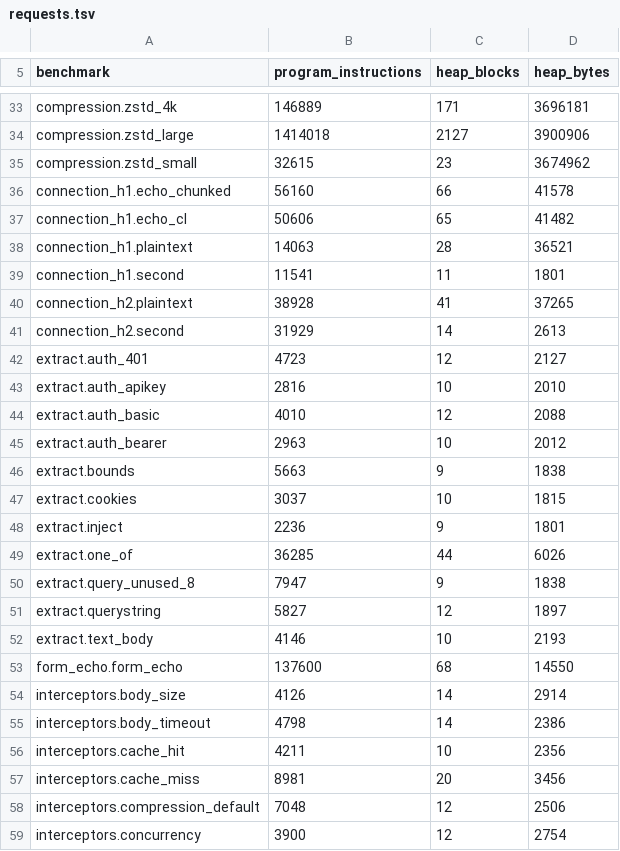
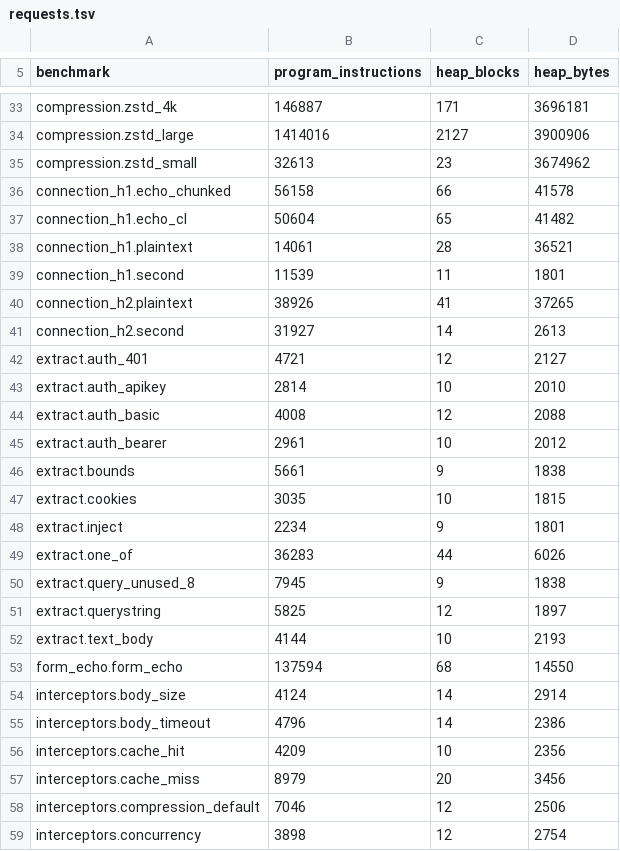
Before and after one commit to getkono/kynos, a TSV file: crates/kynos-profile/requests.tsv, drawn as a sheet; only a part is shown, gaps mark what is left out; the diff covers the shown part only; the diff names each change by its address in the sheet, - before the commit and + after, or states it on an @@ line.

Commit message:
chore(profile): record the unchecked layer's three fewer blocks
interceptors.unchecked_layer drops from 17 blocks (2898 B) to 14 (2546 B). The rest of the table is re-recorded at this head; no other row's block count moved, and every other program count moved by the -2 instructions the base already measured.

```diff
--- a/crates/kynos-profile/requests.tsv
+++ b/crates/kynos-profile/requests.tsv
-B33 (program_instructions): 146889
+B33 (program_instructions): 146887
-B34 (program_instructions): 1414018
+B34 (program_instructions): 1414016
-B35 (program_instructions): 32615
+B35 (program_instructions): 32613
-B36 (program_instructions): 56160
+B36 (program_instructions): 56158
-B37 (program_instructions): 50606
+B37 (program_instructions): 50604
-B38 (program_instructions): 14063
+B38 (program_instructions): 14061
-B39 (program_instructions): 11541
+B39 (program_instructions): 11539
-B40 (program_instructions): 38928
+B40 (program_instructions): 38926
-B41 (program_instructions): 31929
+B41 (program_instructions): 31927
-B42 (program_instructions): 4723
+B42 (program_instructions): 4721
-B43 (program_instructions): 2816
+B43 (program_instructions): 2814
-B44 (program_instructions): 4010
+B44 (program_instructions): 4008
-B45 (program_instructions): 2963
+B45 (program_instructions): 2961
-B46 (program_instructions): 5663
+B46 (program_instructions): 5661
-B47 (program_instructions): 3037
+B47 (program_instructions): 3035
-B48 (program_instructions): 2236
+B48 (program_instructions): 2234
-B49 (program_instructions): 36285
+B49 (program_instructions): 36283
-B50 (program_instructions): 7947
+B50 (program_instructions): 7945
-B51 (program_instructions): 5827
+B51 (program_instructions): 5825
-B52 (program_instructions): 4146
+B52 (program_instructions): 4144
-B53 (program_instructions): 137600
+B53 (program_instructions): 137594
-B54 (program_instructions): 4126
+B54 (program_instructions): 4124
-B55 (program_instructions): 4798
+B55 (program_instructions): 4796
-B56 (program_instructions): 4211
+B56 (program_instructions): 4209
-B57 (program_instructions): 8981
+B57 (program_instructions): 8979
-B58 (program_instructions): 7048
+B58 (program_instructions): 7046
-B59 (program_instructions): 3900
+B59 (program_instructions): 3898
```
Also changed, not shown: 73 edited cells elsewhere in this file.
